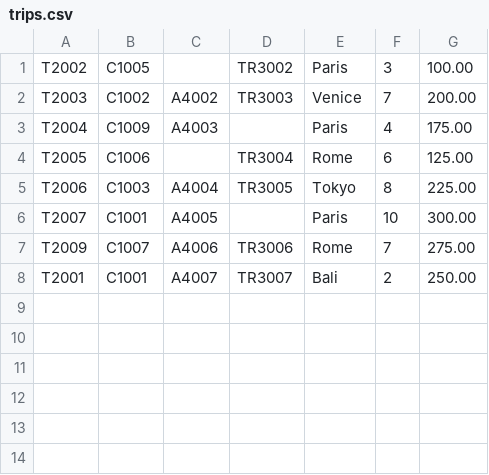
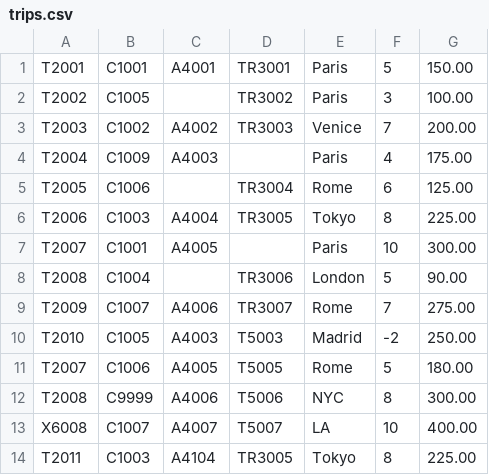
Before and after one commit to WaniaFaraz/Smart-Travel-Agency, a CSV file: output/data/trips.csv, drawn as a sheet.

Commit message:
Original data files - unchanged

```diff
--- a/output/data/trips.csv
+++ b/output/data/trips.csv
@@ -1 +1,2 @@
+T2001;C1001;A4001;TR3001;Paris;5;150.00
 T2002;C1005;;TR3002;Paris;3;100.00
@@ -6,3 +7,8 @@ T2006;C1003;A4004;TR3005;Tokyo;8;225.00
 T2007;C1001;A4005;;Paris;10;300.00
-T2009;C1007;A4006;TR3006;Rome;7;275.00
-T2001;C1001;A4007;TR3007;Bali;2;250.00
+T2008;C1004;;TR3006;London;5;90.00
+T2009;C1007;A4006;TR3007;Rome;7;275.00
+T2010;C1005;A4003;T5003;Madrid;-2;250.00
+T2007;C1006;A4005;T5005;Rome;5;180.00
+T2008;C9999;A4006;T5006;NYC;8;300.00
+X6008;C1007;A4007;T5007;LA;10;400.00
+T2011;C1003;A4104;TR3005;Tokyo;8;225.00
```
Also changed, not shown: output/data/accommodations.csv, output/data/clients.csv, 2 other files.
